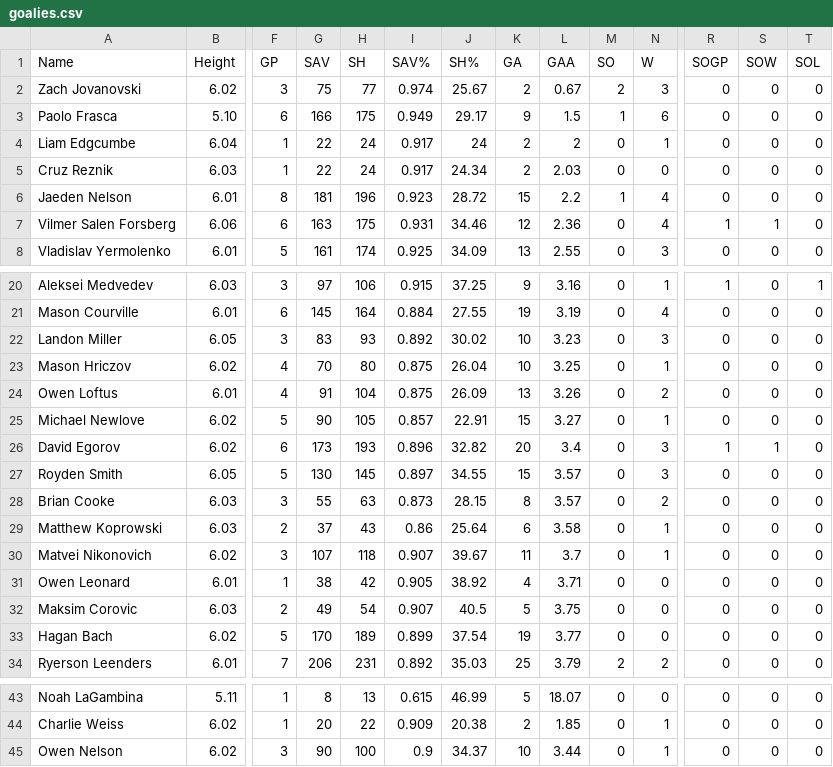
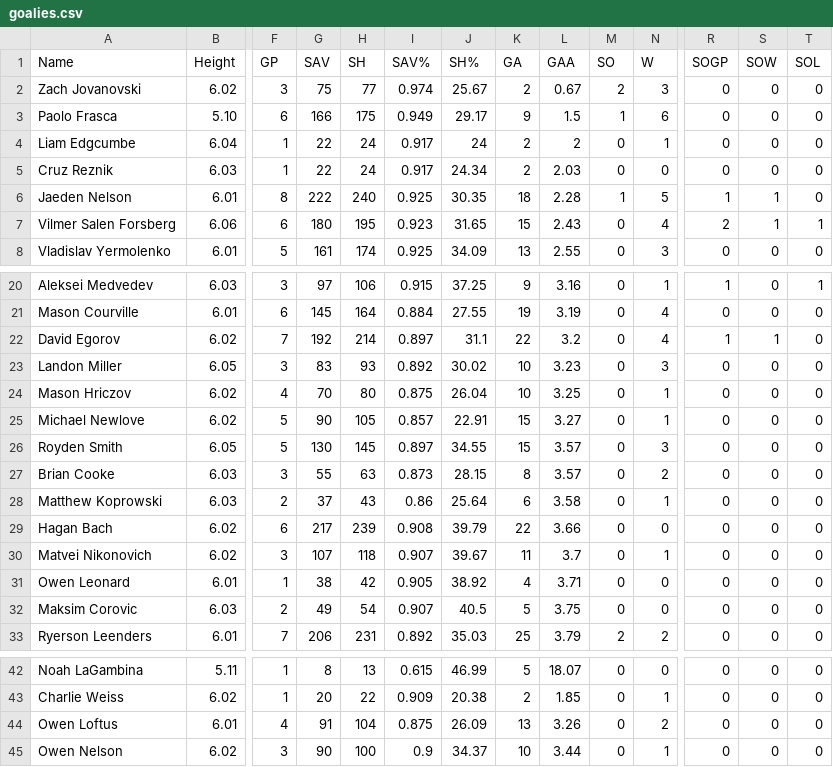
Before and after one commit to NoahCornish/OHLDataHub, a CSV file: data/current/goalies.csv, drawn as a sheet; only a part is shown, gaps mark what is left out; removed rows and columns are numbered as before the commit, all else as after; rows hold the shown columns only; the diff names each change by its address in the sheet, - before the commit and + after, or states it on an @@ line.

```diff
--- a/data/current/goalies.csv
+++ b/data/current/goalies.csv
-G6 (SAV): 181
+G6 (SAV): 222
-H6 (SH): 196
+H6 (SH): 240
-I6 (SAV%): 0.923
+I6 (SAV%): 0.925
-J6 (SH%): 28.72
+J6 (SH%): 30.35
-K6 (GA): 15
+K6 (GA): 18
-L6 (GAA): 2.2
+L6 (GAA): 2.28
-N6 (W): 4
+N6 (W): 5
-R6 (SOGP): 0
+R6 (SOGP): 1
-S6 (SOW): 0
+S6 (SOW): 1
-G7 (SAV): 163
+G7 (SAV): 180
-H7 (SH): 175
+H7 (SH): 195
-I7 (SAV%): 0.931
+I7 (SAV%): 0.923
-J7 (SH%): 34.46
+J7 (SH%): 31.65
-K7 (GA): 12
+K7 (GA): 15
-L7 (GAA): 2.36
+L7 (GAA): 2.43
-R7 (SOGP): 1
+R7 (SOGP): 2
-T7 (SOL): 0
+T7 (SOL): 1
+row 22: David Egorov | 6.02 | 7 | 192 | 214 | 0.897 | 31.1 | 22 | 3.2 | 0 | 4 | 1 | 1 | 0
-row 26: David Egorov | 6.02 | 6 | 173 | 193 | 0.896 | 32.82 | 20 | 3.4 | 0 | 3 | 1 | 1 | 0
+row 29: Hagan Bach | 6.02 | 6 | 217 | 239 | 0.908 | 39.79 | 22 | 3.66 | 0 | 0 | 0 | 0 | 0
-row 33: Hagan Bach | 6.02 | 5 | 170 | 189 | 0.899 | 37.54 | 19 | 3.77 | 0 | 0 | 0 | 0 | 0
@@ row 24 moved to row 44: Owen Loftus @@
```
Also changed, not shown: data/current/draft.csv, data/current/ev.csv, 5 other files.
